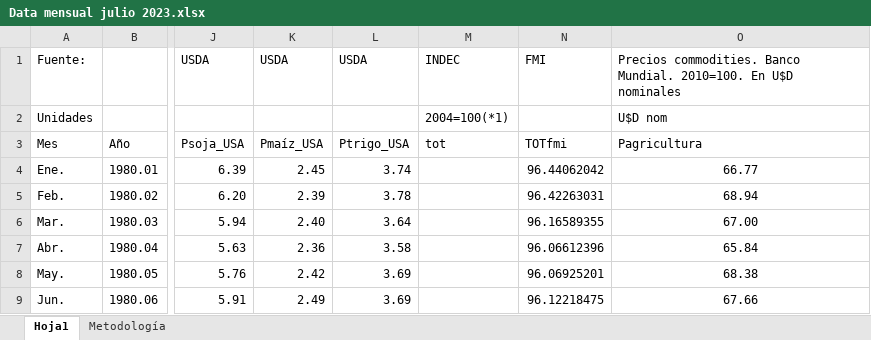
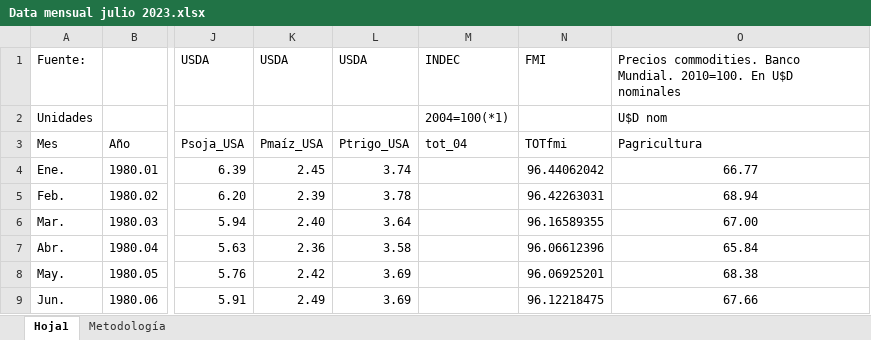
Before and after one commit to mbarrena/tesis, an Excel workbook: Archivos originales usados/Data mensual julio 2023.xlsx, sheet Hoja1, drawn as a sheet; only a part is shown, gaps mark what is left out; values as stored, in another font and other column widths than the file's, no borders; the diff covers the shown part only; the diff names each change by its address in the sheet, - before the commit and + after, or states it on an @@ line.

```diff
--- a/Archivos originales usados/Data mensual julio 2023.xlsx (sheet Hoja1)
+++ b/Archivos originales usados/Data mensual julio 2023.xlsx (sheet Hoja1)
-M3: tot
+M3: tot_04
```
Also changed, not shown: 42 removed rows elsewhere in this sheet, 3 other files.
